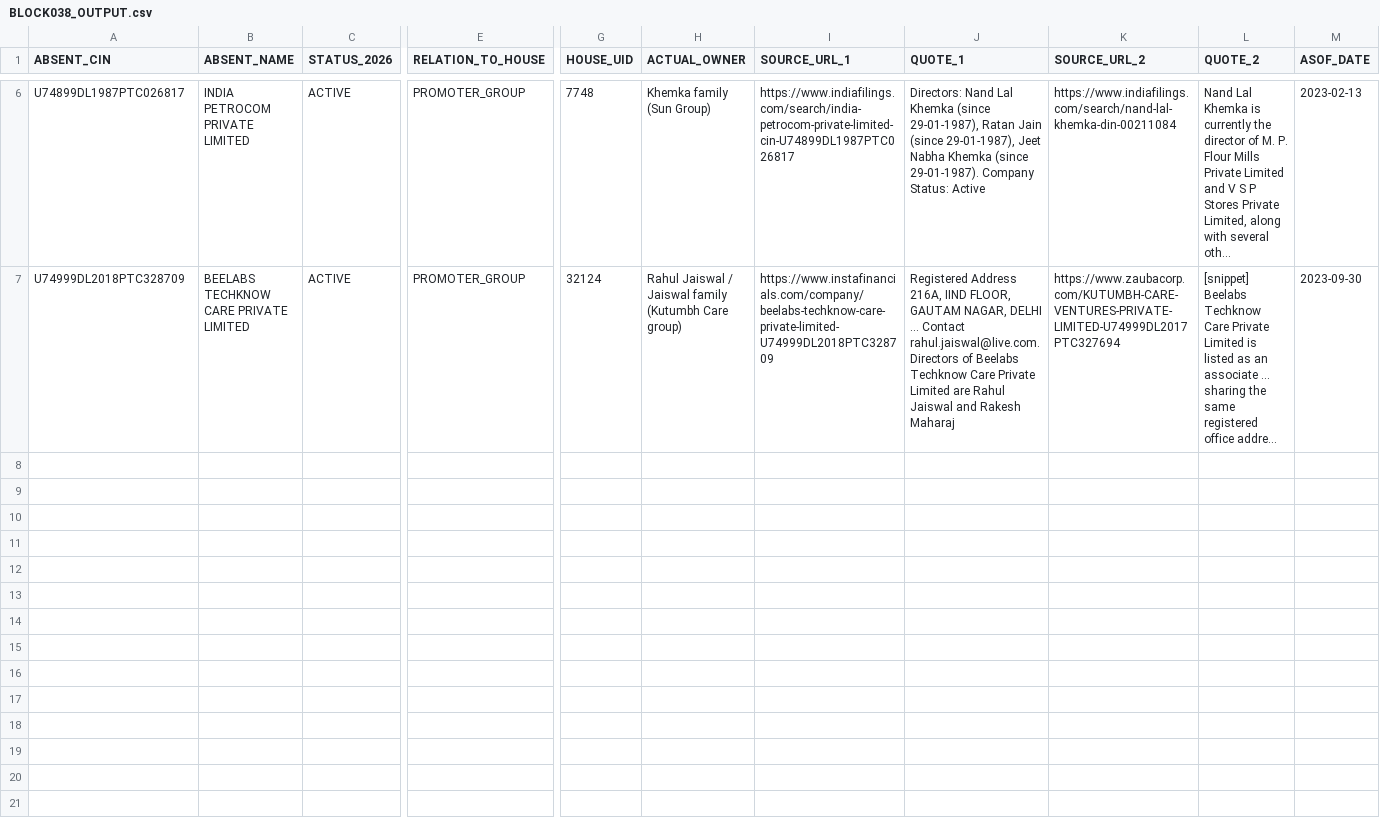
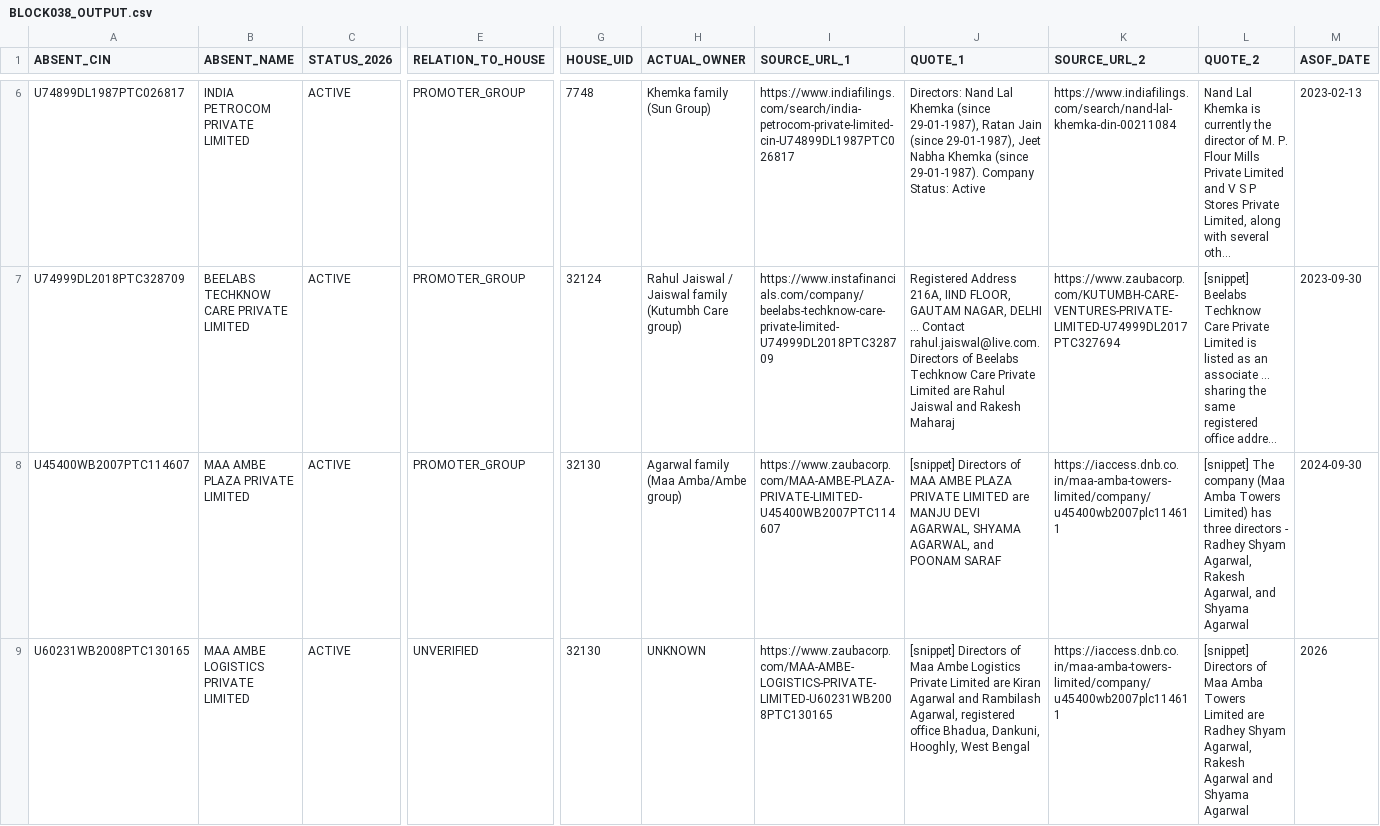
Before and after one commit to pavithra610-cell/claude, a CSV file: A3_ABSENT_LANE/cloud_blocks/BLOCK038_OUTPUT.csv, drawn as a sheet; only a part is shown, gaps mark what is left out; long unchanged cells end in …; rows hold the shown columns only; the diff names each change by its address in the sheet, - before the commit and + after, or states it on an @@ line.

```diff
--- a/A3_ABSENT_LANE/cloud_blocks/BLOCK038_OUTPUT.csv
+++ b/A3_ABSENT_LANE/cloud_blocks/BLOCK038_OUTPUT.csv
+row 8: U45400WB2007PTC114607 | MAA AMBE PLAZA PRIVATE LIMITED | ACTIVE | PROMOTER_GROUP | 32130 | Agarwal family (Maa Amba/Ambe group) | https://www.zaubacorp.com/MAA-AMBE-PLAZA-PRIVATE-LIMITED-U45400WB2007PTC114607 | [snippet] Directors of MAA AMBE PLAZA PRIVATE LIMITED are MANJU DEVI AGARWAL, SHYAMA AGARWAL, and POONAM SARAF | https://iaccess.dnb.co.in/maa-amba-towers-limited/company/u45400wb2007plc114611 | [snippet] The company (Maa Amba Towers Limited) has three directors - Radhey Shyam Agarwal, Rakesh Agarwal, and Shyama Agarwal | 2024-09-30
+row 9: U60231WB2008PTC130165 | MAA AMBE LOGISTICS PRIVATE LIMITED | ACTIVE | UNVERIFIED | 32130 | UNKNOWN | https://www.zaubacorp.com/MAA-AMBE-LOGISTICS-PRIVATE-LIMITED-U60231WB2008PTC130165 | [snippet] Directors of Maa Ambe Logistics Private Limited are Kiran Agarwal and Rambilash Agarwal, registered office Bhadua, Dankuni, Hooghly, West Bengal | https://iaccess.dnb.co.in/maa-amba-towers-limited/company/u45400wb2007plc114611 | [snippet] Directors of Maa Amba Towers Limited are Radhey Shyam Agarwal, Rakesh Agarwal and Shyama Agarwal | 2026
```
